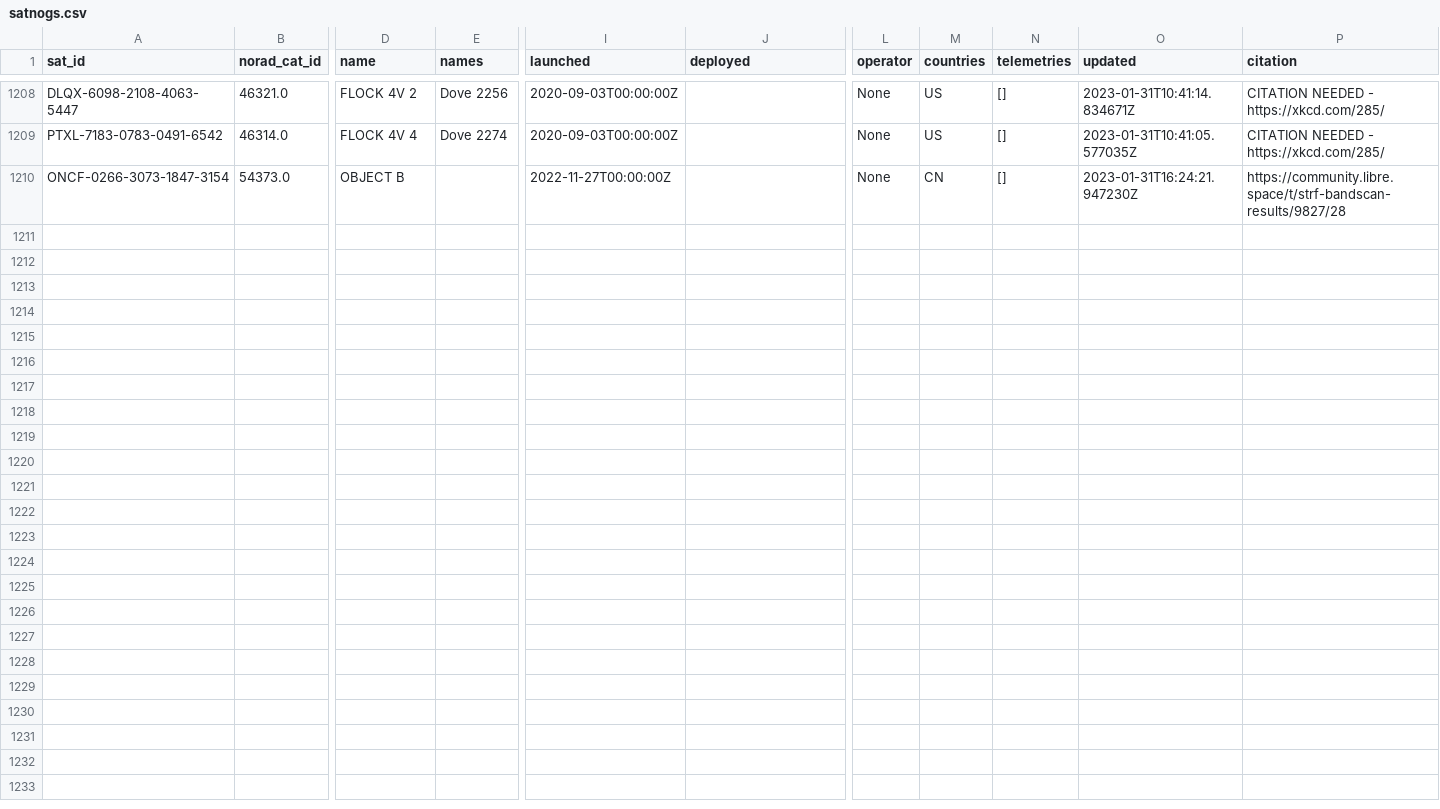
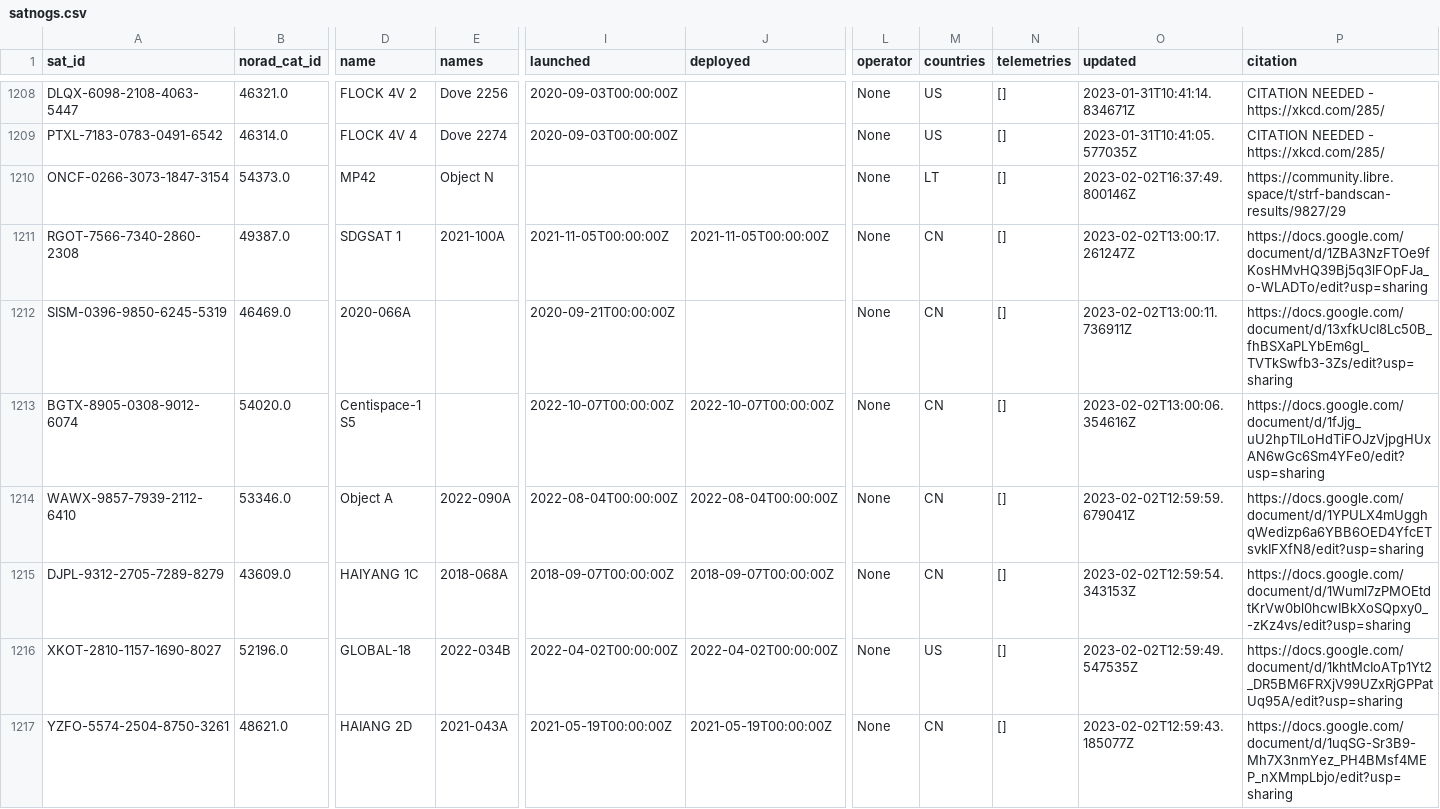
Before and after one commit to maruko8k/amateur-satellite-database, a CSV file: data/satnogs.csv, drawn as a sheet; only a part is shown, gaps mark what is left out; rows hold the shown columns only; the diff covers the shown part only; the diff names each change by its address in the sheet, - before the commit and + after, or states it on an @@ line.

```diff
--- a/data/satnogs.csv
+++ b/data/satnogs.csv
-D1210 (name): OBJECT B
+D1210 (name): MP42
-E1210 (names): (empty)
+E1210 (names): Object N
-I1210 (launched): 2022-11-27T00:00:00Z
+I1210 (launched): (empty)
-M1210 (countries): CN
+M1210 (countries): LT
-O1210 (updated): 2023-01-31T16:24:21.947230Z
+O1210 (updated): 2023-02-02T16:37:49.800146Z
-P1210 (citation): https://community.libre.space/t/strf-bandscan-results/9827/28
+P1210 (citation): https://community.libre.space/t/strf-bandscan-results/9827/29
+row 1211: RGOT-7566-7340-2860-2308 | 49387.0 | SDGSAT 1 | 2021-100A | 2021-11-05T00:00:00Z | 2021-11-05T00:00:00Z | None | CN | [] | 2023-02-02T13:00:17.261247Z | https://docs.google.com/document/d/1ZBA3NzFTOe9fKosHMvHQ39Bj5q3lFOpFJa_o-WLADTo/edit?usp=sharing
+row 1212: SISM-0396-9850-6245-5319 | 46469.0 | 2020-066A |  | 2020-09-21T00:00:00Z |  | None | CN | [] | 2023-02-02T13:00:11.736911Z | https://docs.google.com/document/d/13xfkUcI8Lc50B_fhBSXaPLYbEm6gI_TVTkSwfb3-3Zs/edit?usp=sharing
+row 1213: BGTX-8905-0308-9012-6074 | 54020.0 | Centispace-1 S5 |  | 2022-10-07T00:00:00Z | 2022-10-07T00:00:00Z | None | CN | [] | 2023-02-02T13:00:06.354616Z | https://docs.google.com/document/d/1fJjg_uU2hpTlLoHdTiFOJzVjpgHUxAN6wGc6Sm4YFe0/edit?usp=sharing
+row 1214: WAWX-9857-7939-2112-6410 | 53346.0 | Object A | 2022-090A | 2022-08-04T00:00:00Z | 2022-08-04T00:00:00Z | None | CN | [] | 2023-02-02T12:59:59.679041Z | https://docs.google.com/document/d/1YPULX4mUgghqWedizp6a6YBB6OED4YfcETsvkIFXfN8/edit?usp=sharing
+row 1215: DJPL-9312-2705-7289-8279 | 43609.0 | HAIYANG 1C | 2018-068A | 2018-09-07T00:00:00Z | 2018-09-07T00:00:00Z | None | CN | [] | 2023-02-02T12:59:54.343153Z | https://docs.google.com/document/d/1Wuml7zPMOEtdtKrVw0bl0hcwIBkXoSQpxy0_-zKz4vs/edit?usp=sharing
+row 1216: XKOT-2810-1157-1690-8027 | 52196.0 | GLOBAL-18 | 2022-034B | 2022-04-02T00:00:00Z | 2022-04-02T00:00:00Z | None | US | [] | 2023-02-02T12:59:49.547535Z | https://docs.google.com/document/d/1khtMcIoATp1Yt2_DR5BM6FRXjV99UZxRjGPPatUq95A/edit?usp=sharing
+row 1217: YZFO-5574-2504-8750-3261 | 48621.0 | HAIANG 2D | 2021-043A | 2021-05-19T00:00:00Z | 2021-05-19T00:00:00Z | None | CN | [] | 2023-02-02T12:59:43.185077Z | https://docs.google.com/document/d/1uqSG-Sr3B9-Mh7X3nmYez_PH4BMsf4MEP_nXMmpLbjo/edit?usp=sharing
```
Also changed, not shown: 7 added rows elsewhere in this file, 1 other file.
